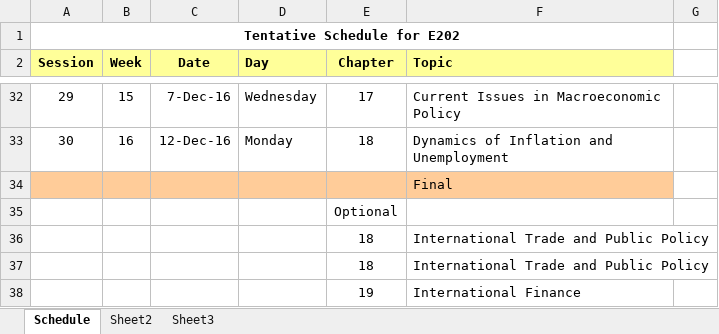
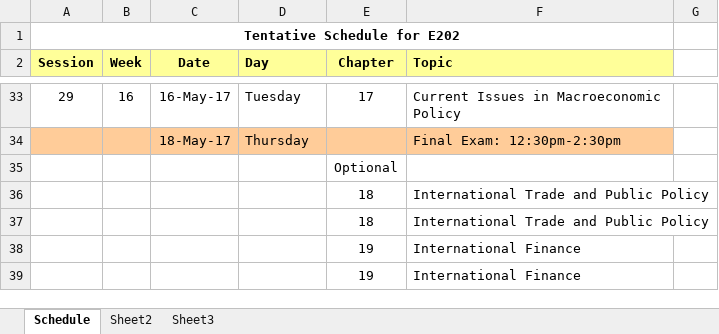
Before and after one commit to juejung/juejung.github.io, an Excel workbook: jdocs/Macro1/Schedule.xlsx, sheet Schedule, drawn as a sheet; only a part is shown, gaps mark what is left out; the shorter side is filled out with more unchanged rows; values as stored, in another font and other column widths than the file's, no borders; removed rows and columns are numbered as before the commit, all else as after; the diff covers the shown part only; the diff names each change by its address in the sheet, - before the commit and + after, or states it on an @@ line.

```diff
--- a/jdocs/Macro1/Schedule.xlsx (sheet Schedule)
+++ b/jdocs/Macro1/Schedule.xlsx (sheet Schedule)
-B33 (Week): 15
+B33 (Week): 16
-C33 (Date): 7-Dec-16
+C33 (Date): 16-May-17
-D33 (Day): Wednesday
+D33 (Day): Tuesday
-row 33: 30 | 16 | 12-Dec-16 | Monday | 18 | Dynamics of Inflation and Unemployment
-row 34:  |  |  |  |  | Final
+row 34:  |  | 18-May-17 | Thursday |  | Final Exam: 12:30pm-2:30pm
```
Also changed, not shown: 2 added rows, 1 removed row, 97 edited cells and cell formats elsewhere in this sheet, formulas that keep their value, jdocs/Macro1/FinalGradeCheck.xlsx, 5 other files.
